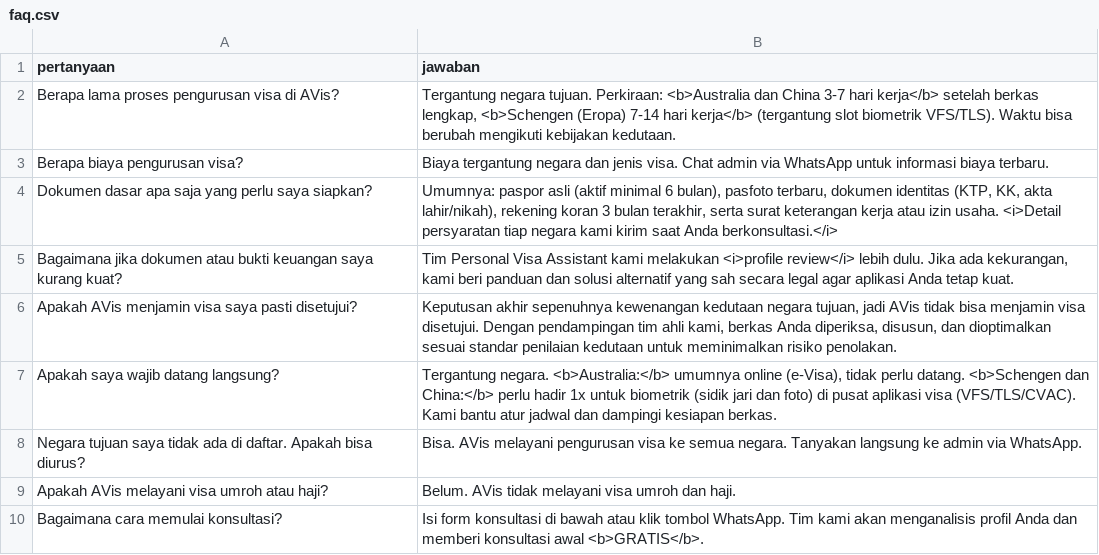
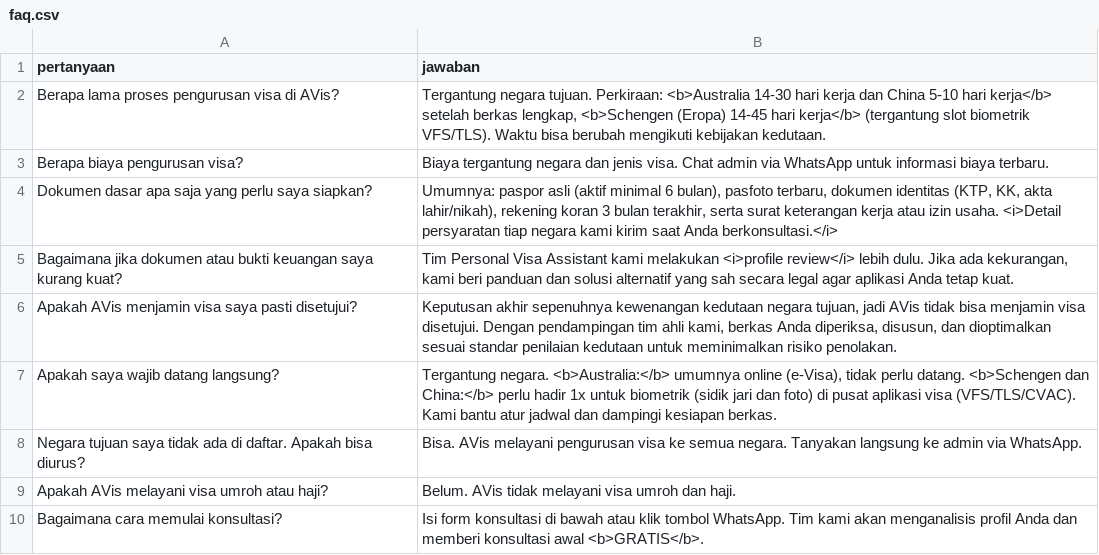
Before and after one commit to b8865lx-prog/avis-visa, a CSV file: data/faq.csv, drawn as a sheet.

Commit message:
Update faq.csv

```diff
--- a/data/faq.csv
+++ b/data/faq.csv
@@ -1,3 +1,3 @@
 pertanyaan,jawaban
-Berapa lama proses pengurusan visa di AVis?,"Tergantung negara tujuan. Perkiraan: <b>Australia dan China 3-7 hari kerja</b> setelah berkas lengkap, <b>Schengen (Eropa) 7-14 hari kerja</b> (tergantung slot biometrik VFS/TLS). Waktu bisa berubah mengikuti kebijakan kedutaan."
+Berapa lama proses pengurusan visa di AVis?,"Tergantung negara tujuan. Perkiraan: <b>Australia 14-30 hari kerja dan China 5-10 hari kerja</b> setelah berkas lengkap, <b>Schengen (Eropa) 14-45 hari kerja</b> (tergantung slot biometrik VFS/TLS). Waktu bisa berubah mengikuti kebijakan kedutaan."
 Berapa biaya pengurusan visa?,"Biaya tergantung negara dan jenis visa. Chat admin via WhatsApp untuk informasi biaya terbaru."
```
